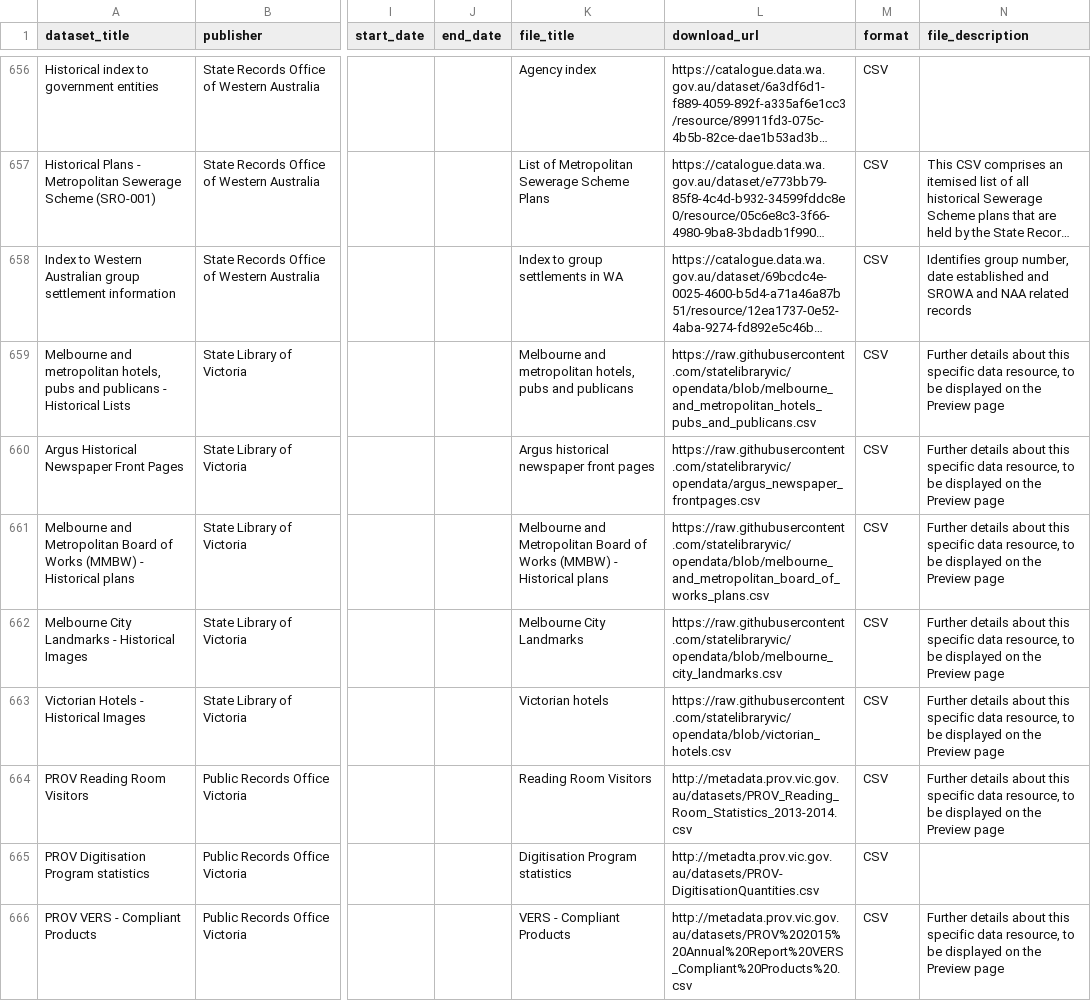
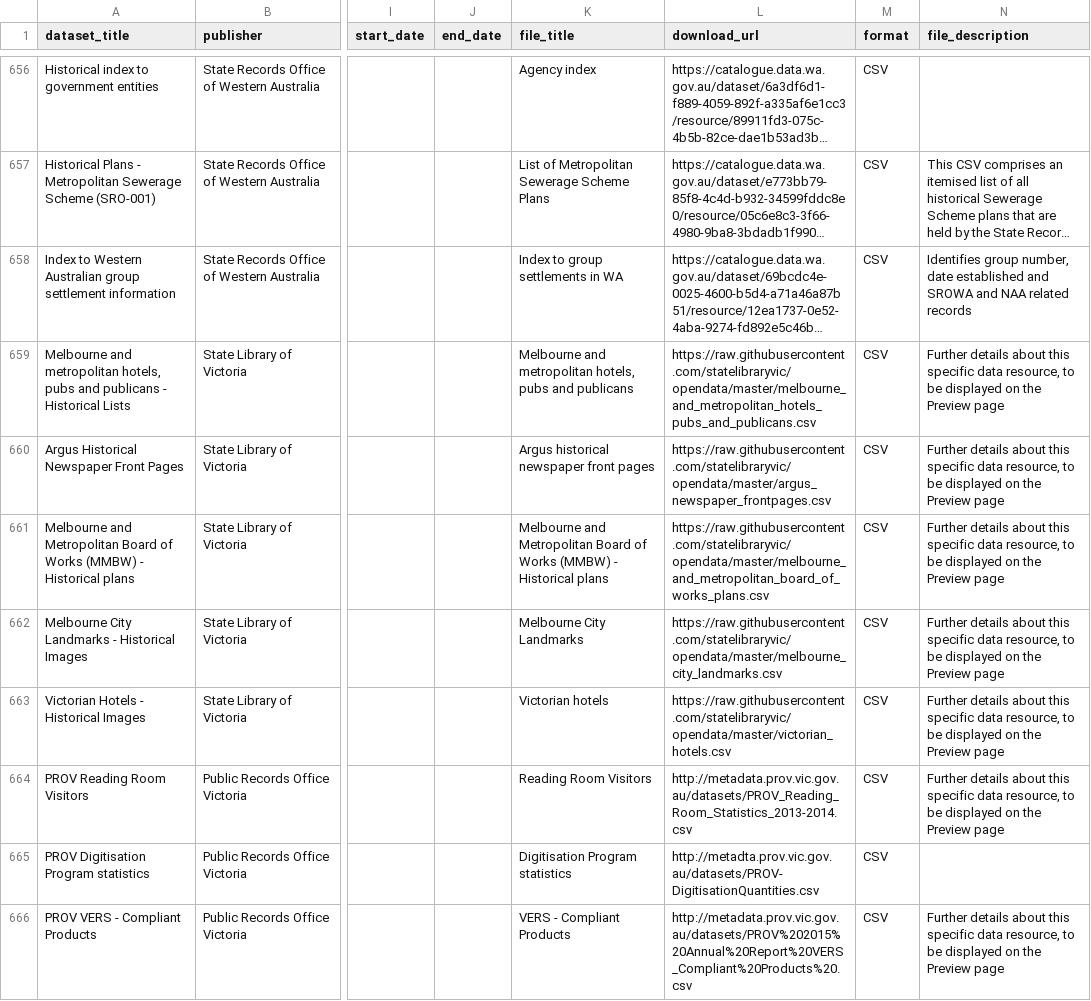
Before and after one commit to GLAM-Workbench/ozglam-data, a CSV file: glam-datasets-from-gov-portals-csvs.csv, drawn as a sheet; only a part is shown, gaps mark what is left out; long unchanged cells end in …; the diff names each change by its address in the sheet, - before the commit and + after, or states it on an @@ line.

```diff
--- a/glam-datasets-from-gov-portals-csvs.csv
+++ b/glam-datasets-from-gov-portals-csvs.csv
-L659 (download_url): https://raw.githubusercontent.com/statelibraryvic/opendata/blob/melbourne_and_metropolitan_hotels_pubs_and_publicans.csv
+L659 (download_url): https://raw.githubusercontent.com/statelibraryvic/opendata/master/melbourne_and_metropolitan_hotels_pubs_and_publicans.csv
-L660 (download_url): https://raw.githubusercontent.com/statelibraryvic/opendata/argus_newspaper_frontpages.csv
+L660 (download_url): https://raw.githubusercontent.com/statelibraryvic/opendata/master/argus_newspaper_frontpages.csv
-L661 (download_url): https://raw.githubusercontent.com/statelibraryvic/opendata/blob/melbourne_and_metropolitan_board_of_works_plans.csv
+L661 (download_url): https://raw.githubusercontent.com/statelibraryvic/opendata/master/melbourne_and_metropolitan_board_of_works_plans.csv
-L662 (download_url): https://raw.githubusercontent.com/statelibraryvic/opendata/blob/melbourne_city_landmarks.csv
+L662 (download_url): https://raw.githubusercontent.com/statelibraryvic/opendata/master/melbourne_city_landmarks.csv
-L663 (download_url): https://raw.githubusercontent.com/statelibraryvic/opendata/blob/victorian_hotels.csv
+L663 (download_url): https://raw.githubusercontent.com/statelibraryvic/opendata/master/victorian_hotels.csv
```
Also changed, not shown: 3 other files.
